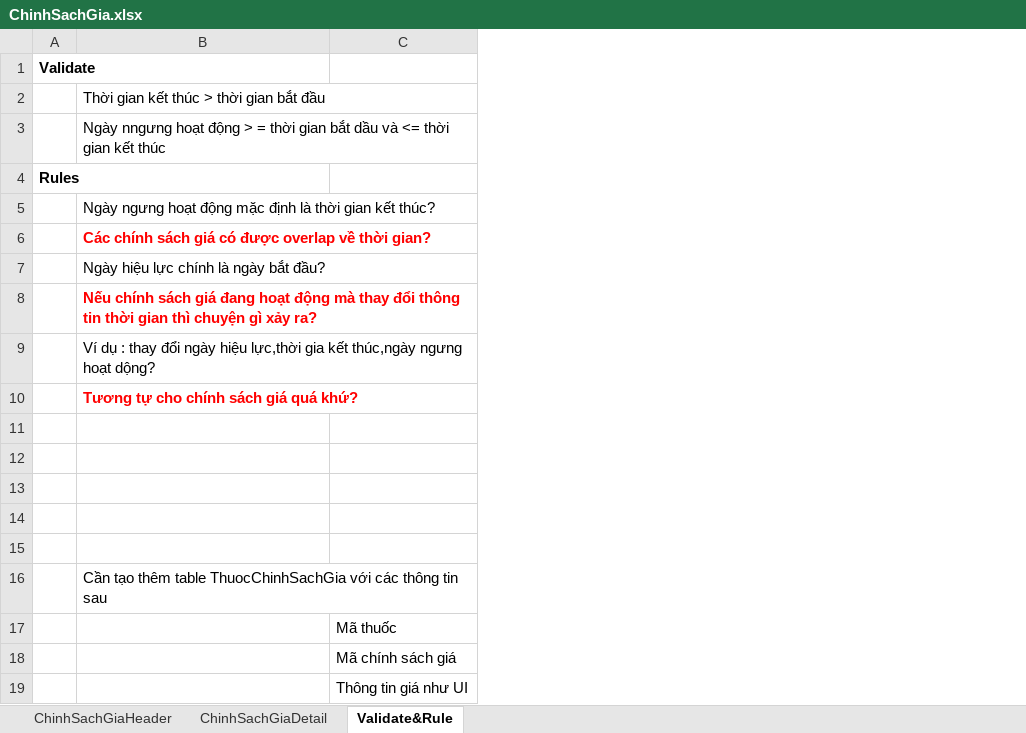
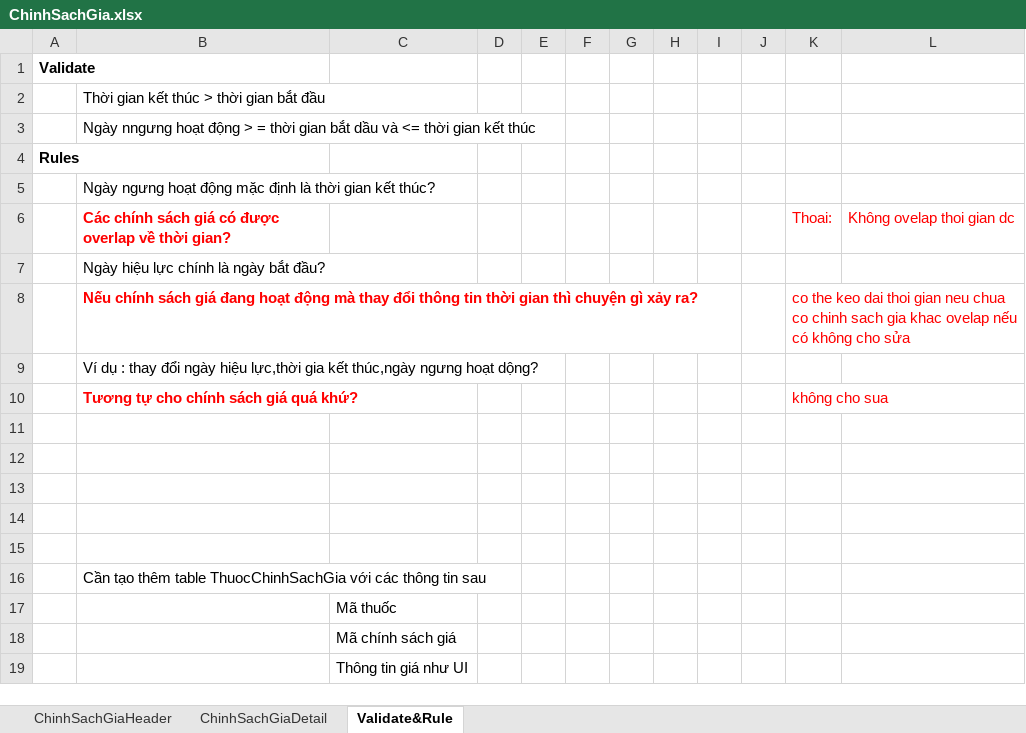
Before and after one commit to damthoai/tinh-viet-co, an Excel workbook: branches/HUFS/Documents/ScreenDesign/ChinhSachGia.xlsx, sheet Validate&Rule, drawn as a sheet; values as stored, in another font and other column widths than the file's, no borders; the diff names each change by its address in the sheet, - before the commit and + after, or states it on an @@ line.

Commit message:
thoai feedback

```diff
--- a/branches/HUFS/Documents/ScreenDesign/ChinhSachGia.xlsx (sheet Validate&Rule)
+++ b/branches/HUFS/Documents/ScreenDesign/ChinhSachGia.xlsx (sheet Validate&Rule)
+column D, empty
+column E, empty
+column F, empty
+column G, empty
+column H, empty
+column I, empty
+column J, empty
+column K, rows 6-10: Thoai: |  | co the keo dai thoi gian neu chua co chinh sach gia khac ovelap nếu có không cho sửa |  | không cho sua
+column L, row 6: Không ovelap thoi gian dc
```
Also changed, not shown: branches/HUFS/Documents/ScreenDesign/DanhMucThuoc.xlsx.
